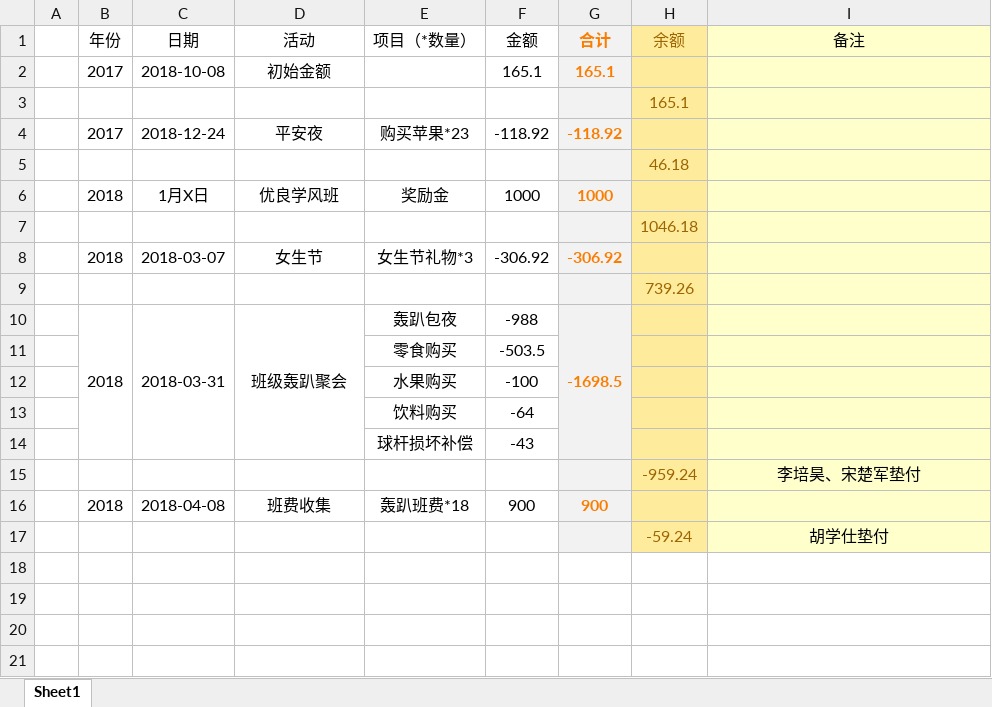
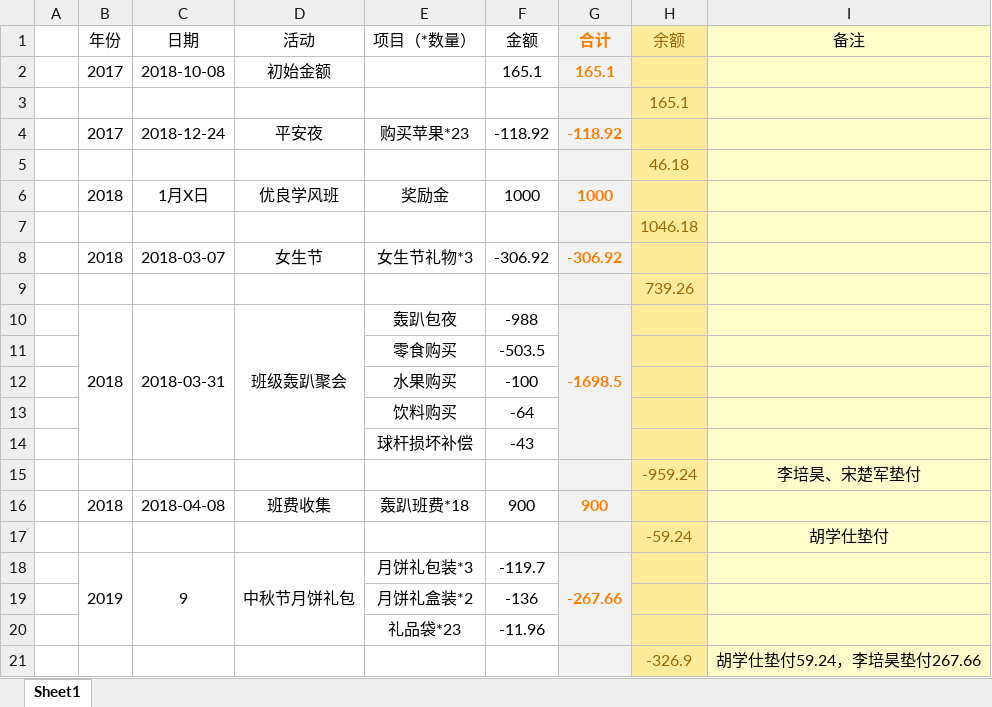
Before and after one commit to Martins3/money, an Excel workbook: ACM1501账单.xlsx, sheet Sheet1, drawn as a sheet; values as stored, in another font and other column widths than the file's, no borders; the diff names each change by its address in the sheet, - before the commit and + after, or states it on an @@ line.

```diff
--- a/ACM1501账单.xlsx (sheet Sheet1)
+++ b/ACM1501账单.xlsx (sheet Sheet1)
+row 18:  | 2019 | 9 | 中秋节月饼礼包 | 月饼礼包装*3 | -119.7 | -267.66
+row 19:  |  |  |  | 月饼礼盒装*2 | -136
+row 20:  |  |  |  | 礼品袋*23 | -11.96
+row 21:  |  |  |  |  |  |  | -326.9 | 胡学仕垫付59.24，李培昊垫付267.66
```
Also changed, not shown: 3 other files.
